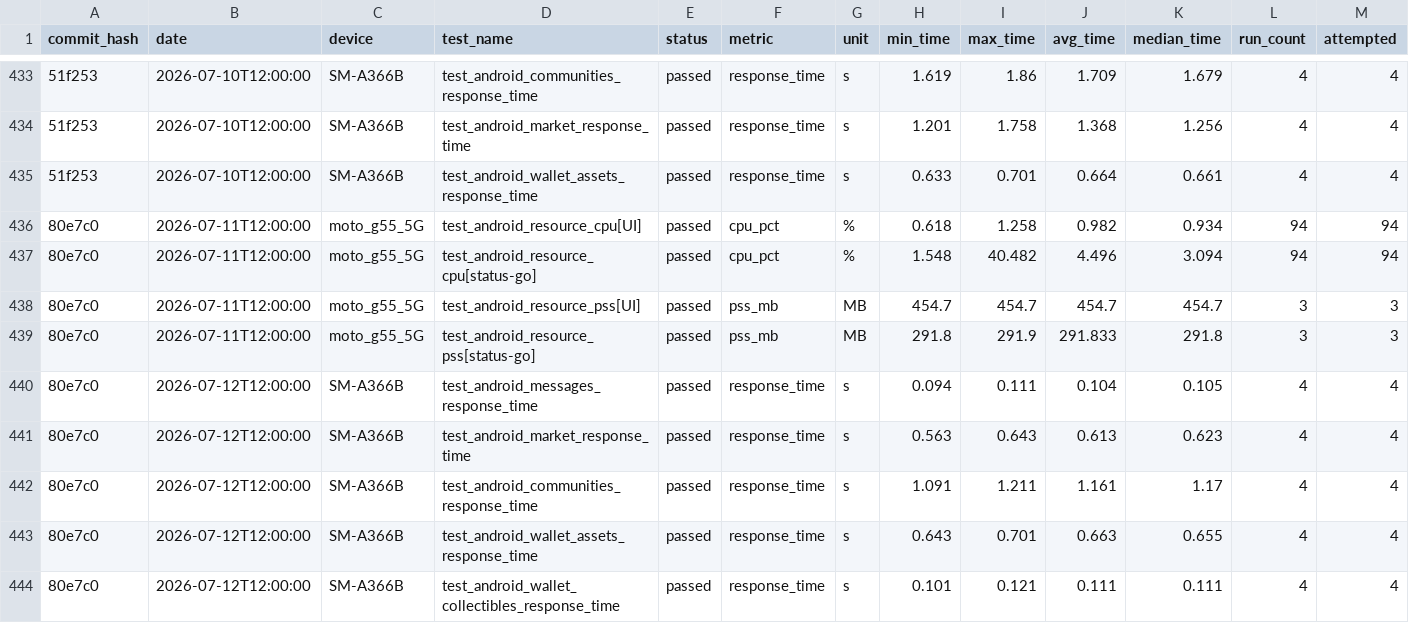
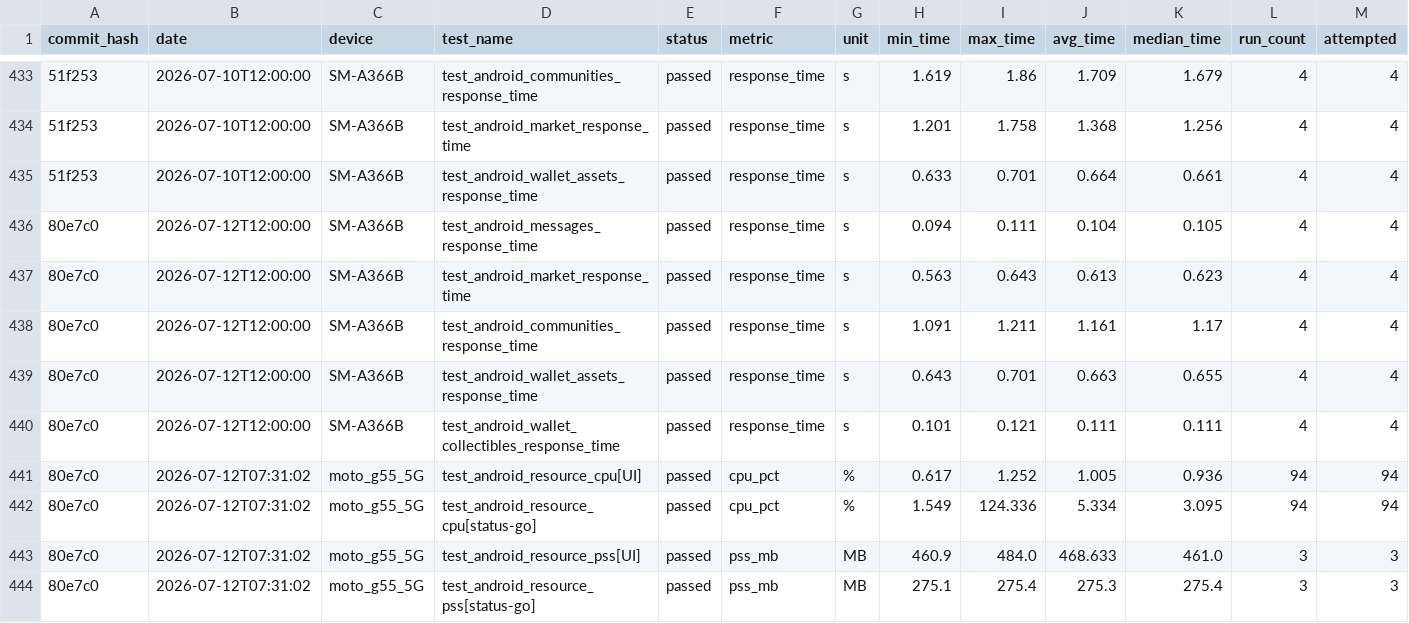
Before and after one commit to status-im/status-app-benchmarks, a CSV file: data/android/performance_metrics.csv, drawn as a sheet; only a part is shown, gaps mark what is left out; removed rows and columns are numbered as before the commit, all else as after; rows hold the shown columns only; the diff names each change by its address in the sheet, - before the commit and + after, or states it on an @@ line.

```diff
--- a/data/android/performance_metrics.csv
+++ b/data/android/performance_metrics.csv
-row 436: 80e7c0 | 2026-07-11T12:00:00 | moto_g55_5G | test_android_resource_cpu[UI] | passed | cpu_pct | % | 0.618 | 1.258 | 0.982 | 0.934 | 94 | 94
-row 437: 80e7c0 | 2026-07-11T12:00:00 | moto_g55_5G | test_android_resource_cpu[status-go] | passed | cpu_pct | % | 1.548 | 40.482 | 4.496 | 3.094 | 94 | 94
-row 438: 80e7c0 | 2026-07-11T12:00:00 | moto_g55_5G | test_android_resource_pss[UI] | passed | pss_mb | MB | 454.7 | 454.7 | 454.7 | 454.7 | 3 | 3
-row 439: 80e7c0 | 2026-07-11T12:00:00 | moto_g55_5G | test_android_resource_pss[status-go] | passed | pss_mb | MB | 291.8 | 291.9 | 291.833 | 291.8 | 3 | 3
+row 441: 80e7c0 | 2026-07-12T07:31:02 | moto_g55_5G | test_android_resource_cpu[UI] | passed | cpu_pct | % | 0.617 | 1.252 | 1.005 | 0.936 | 94 | 94
+row 442: 80e7c0 | 2026-07-12T07:31:02 | moto_g55_5G | test_android_resource_cpu[status-go] | passed | cpu_pct | % | 1.549 | 124.336 | 5.334 | 3.095 | 94 | 94
+row 443: 80e7c0 | 2026-07-12T07:31:02 | moto_g55_5G | test_android_resource_pss[UI] | passed | pss_mb | MB | 460.9 | 484.0 | 468.633 | 461.0 | 3 | 3
+row 444: 80e7c0 | 2026-07-12T07:31:02 | moto_g55_5G | test_android_resource_pss[status-go] | passed | pss_mb | MB | 275.1 | 275.4 | 275.3 | 275.4 | 3 | 3
```
Also changed, not shown: data/android/run_environment.csv, 2 other files.
